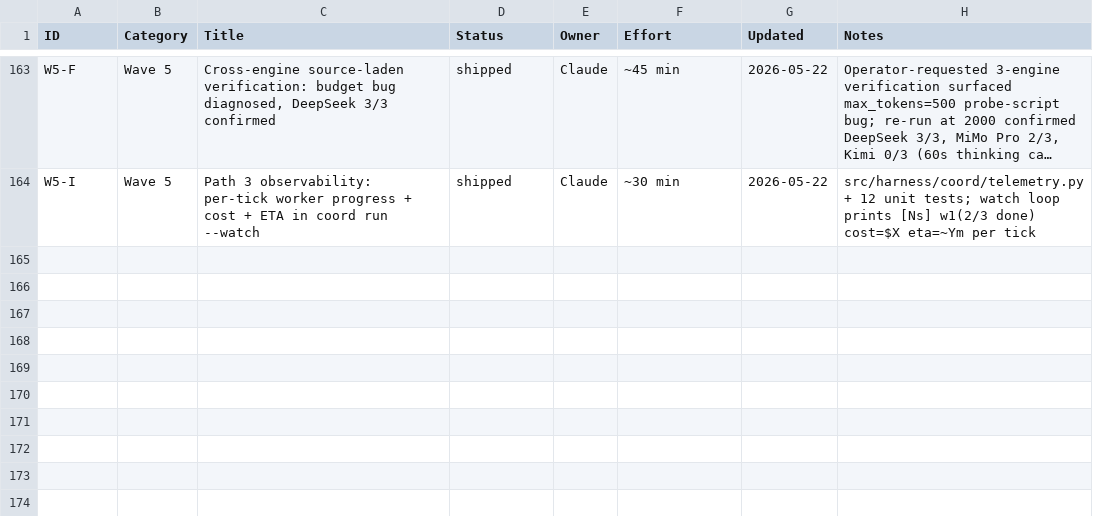
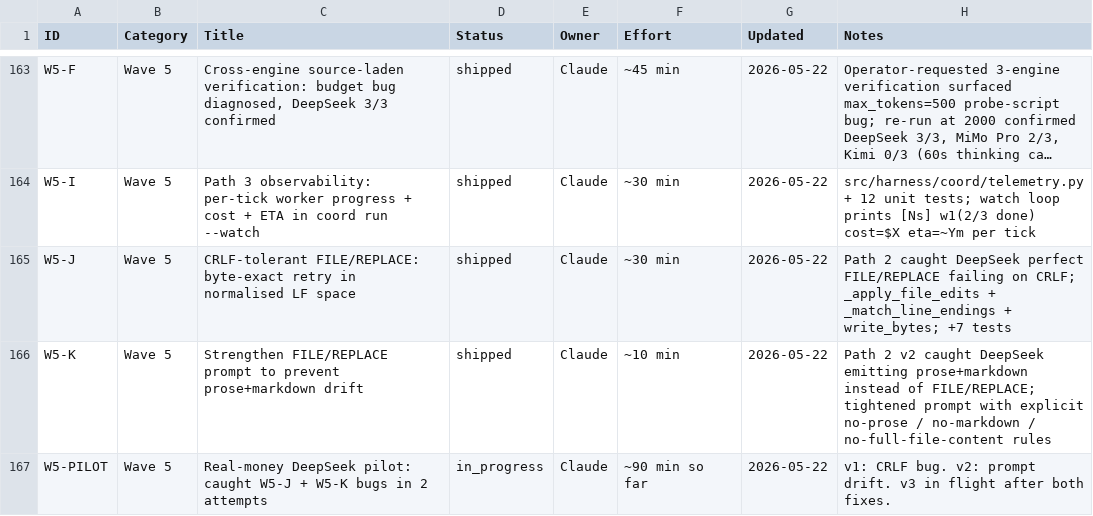
Before and after one commit to xaxiuegg/xaxiu-harness, a CSV file: coord/STATUS.csv, drawn as a sheet; only a part is shown, gaps mark what is left out; long unchanged cells end in …; the diff names each change by its address in the sheet, - before the commit and + after, or states it on an @@ line.

```diff
--- a/coord/STATUS.csv
+++ b/coord/STATUS.csv
+row 165: W5-J | Wave 5 | CRLF-tolerant FILE/REPLACE: byte-exact retry in normalised LF space | shipped | Claude | ~30 min | 2026-05-22 | Path 2 caught DeepSeek perfect FILE/REPLACE failing on CRLF; _apply_file_edits + _match_line_endings + write_bytes; +7 tests
+row 166: W5-K | Wave 5 | Strengthen FILE/REPLACE prompt to prevent prose+markdown drift | shipped | Claude | ~10 min | 2026-05-22 | Path 2 v2 caught DeepSeek emitting prose+markdown instead of FILE/REPLACE; tightened prompt with explicit no-prose / no-markdown / no-full-file-content rules
+row 167: W5-PILOT | Wave 5 | Real-money DeepSeek pilot: caught W5-J + W5-K bugs in 2 attempts | in_progress | Claude | ~90 min so far | 2026-05-22 | v1: CRLF bug. v2: prompt drift. v3 in flight after both fixes.
```
Also changed, not shown: 1 other file.
